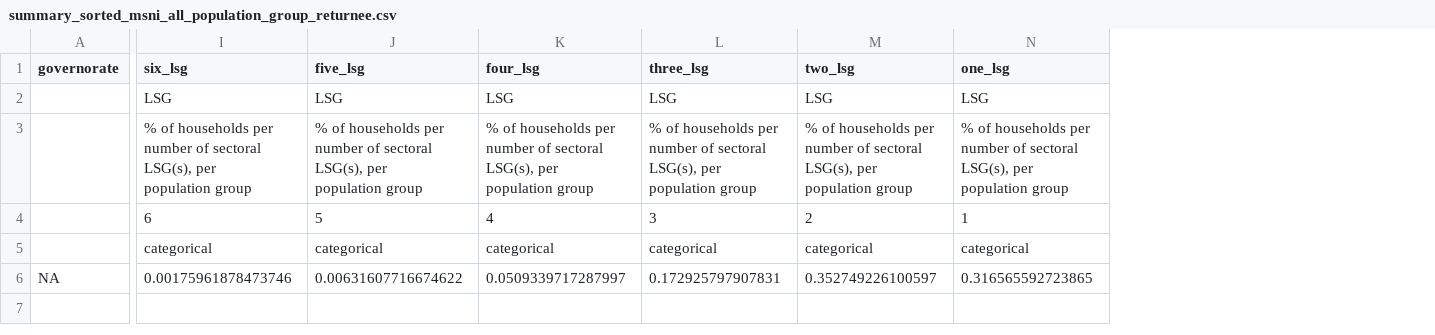
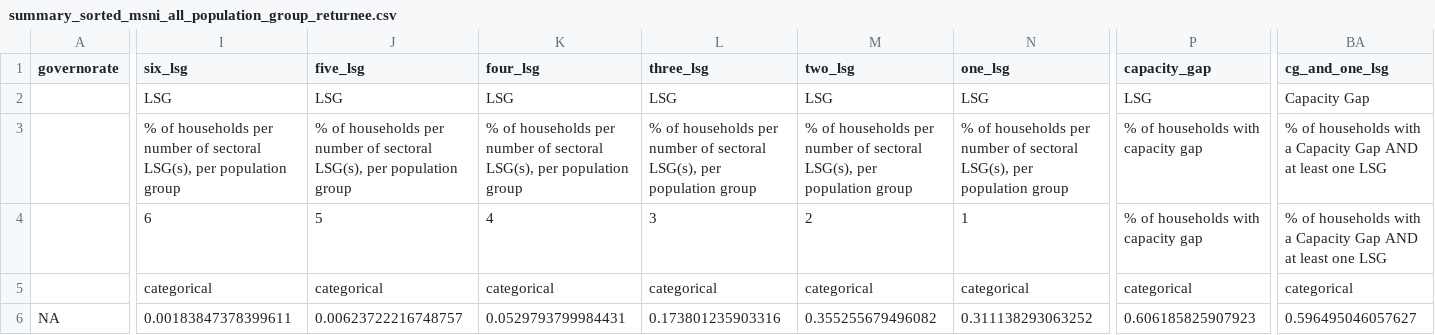
Before and after one commit to rawa-o-mohammed/MCNA20_Analysis_IRQ, a CSV file: Output/summary_sorted/summary_sorted_msni_all_population_group_returnee.csv, drawn as a sheet; only a part is shown, gaps mark what is left out; the diff covers the shown part only; the diff names each change by its address in the sheet, - before the commit and + after, or states it on an @@ line.

```diff
--- a/Output/summary_sorted/summary_sorted_msni_all_population_group_returnee.csv
+++ b/Output/summary_sorted/summary_sorted_msni_all_population_group_returnee.csv
+column P (capacity_gap), rows 2-6: LSG | % of households with capacity gap | % of households with capacity gap | categorical | 0.606185825907923
+column BA (cg_and_one_lsg), rows 2-6: Capacity Gap | % of households with a Capacity Gap AND at least one LSG | % of households with a Capacity Gap AND at least one LSG | categorical | 0.596495046057627
-I3 (six_lsg): …population group
+I3 (six_lsg): …population group
-J3 (five_lsg): …population group
+J3 (five_lsg): …population group
-K3 (four_lsg): …population group
+K3 (four_lsg): …population group
-L3 (three_lsg): …population group
+L3 (three_lsg): …population group
-M3 (two_lsg): …population group
+M3 (two_lsg): …population group
-N3 (one_lsg): …population group
+N3 (one_lsg): …population group
-I6 (six_lsg): 0.00175961878473746
+I6 (six_lsg): 0.00183847378399611
-J6 (five_lsg): 0.00631607716674622
+J6 (five_lsg): 0.00623722216748757
-K6 (four_lsg): 0.0509339717287997
+K6 (four_lsg): 0.0529793799984431
-L6 (three_lsg): 0.172925797907831
+L6 (three_lsg): 0.173801235903316
-M6 (two_lsg): 0.352749226100597
+M6 (two_lsg): 0.355255679496082
-N6 (one_lsg): 0.316565592723865
+N6 (one_lsg): 0.311138293063252
```
Also changed, not shown: 25 edited cells elsewhere in this file, Input/dap/dap_msni.csv, Output/summary_sorted/summary_sorted_msni_all_all_all.csv, 40 other files.
